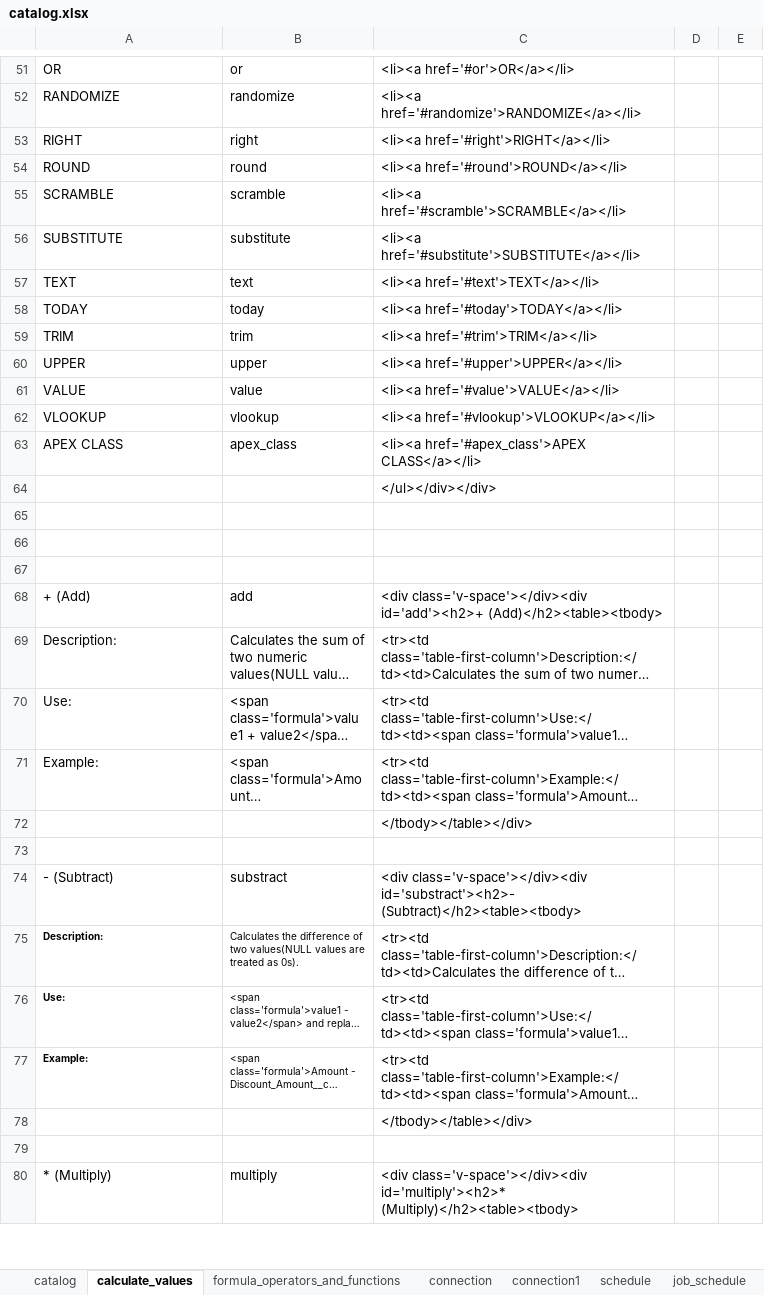
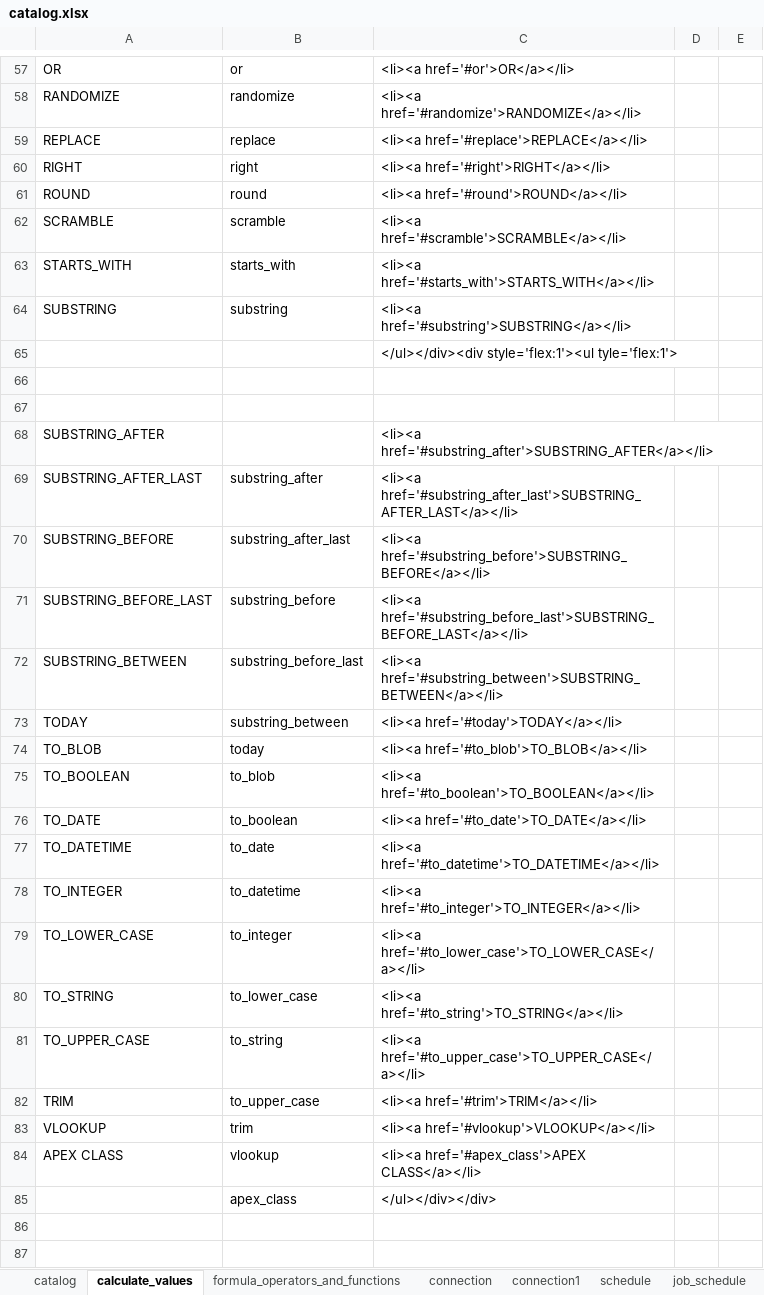
Before and after one commit to data-sync-pro/user-manual, an Excel workbook: catalog.xlsx, sheet calculate_values, drawn as a sheet; only a part is shown, gaps mark what is left out; the shorter side is filled out with more unchanged rows; long unchanged cells end in …; values as stored, in another font and other column widths than the file's, no borders; removed rows and columns are numbered as before the commit, all else as after; the diff covers the shown part only; the diff names each change by its address in the sheet, - before the commit and + after, or states it on an @@ line.

```diff
--- a/catalog.xlsx (sheet calculate_values)
+++ b/catalog.xlsx (sheet calculate_values)
+row 59: REPLACE | replace | <li><a href='#replace'>REPLACE</a></li>
+row 63: STARTS_WITH | starts_with | <li><a href='#starts_with'>STARTS_WITH</a></li>
+row 64: SUBSTRING | substring | <li><a href='#substring'>SUBSTRING</a></li>
+row 65:  |  | </ul></div><div style='flex:1'><ul tyle='flex:1'>
-row 66: SUBSTITUTE | substitute | <li><a href='#substitute'>SUBSTITUTE</a></li>
+row 66: (empty)
-row 67: TEXT | text | <li><a href='#text'>TEXT</a></li>
+row 67: (empty)
+row 68: SUBSTRING_AFTER |  | <li><a href='#substring_after'>SUBSTRING_AFTER</a></li>
+row 69: SUBSTRING_AFTER_LAST | substring_after | <li><a href='#substring_after_last'>SUBSTRING_AFTER_LAST</a></li>
+row 70: SUBSTRING_BEFORE | substring_after_last | <li><a href='#substring_before'>SUBSTRING_BEFORE</a></li>
+row 71: SUBSTRING_BEFORE_LAST | substring_before | <li><a href='#substring_before_last'>SUBSTRING_BEFORE_LAST</a></li>
+row 72: SUBSTRING_BETWEEN | substring_before_last | <li><a href='#substring_between'>SUBSTRING_BETWEEN</a></li>
-B73: today
+B73: substring_between
+row 74: TO_BLOB | today | <li><a href='#to_blob'>TO_BLOB</a></li>
+row 75: TO_BOOLEAN | to_blob | <li><a href='#to_boolean'>TO_BOOLEAN</a></li>
+row 76: TO_DATE | to_boolean | <li><a href='#to_date'>TO_DATE</a></li>
+row 77: TO_DATETIME | to_date | <li><a href='#to_datetime'>TO_DATETIME</a></li>
+row 78: TO_INTEGER | to_datetime | <li><a href='#to_integer'>TO_INTEGER</a></li>
+row 79: TO_LOWER_CASE | to_integer | <li><a href='#to_lower_case'>TO_LOWER_CASE</a></li>
+row 80: TO_STRING | to_lower_case | <li><a href='#to_string'>TO_STRING</a></li>
+row 81: TO_UPPER_CASE | to_string | <li><a href='#to_upper_case'>TO_UPPER_CASE</a></li>
-B82: trim
+B82: to_upper_case
-row 60: UPPER | upper | <li><a href='#upper'>UPPER</a></li>
-row 61: VALUE | value | <li><a href='#value'>VALUE</a></li>
-B83: vlookup
+B83: trim
-B84: apex_class
+B84: vlookup
-B85: (empty)
+B85: apex_class
```
Also changed, not shown: 136 added rows, 26 removed rows, 10 moved rows and 79 edited cells elsewhere in this sheet, sheet catalog, formulas that keep their value, 42 other files.
